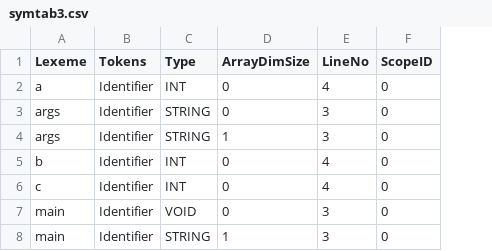
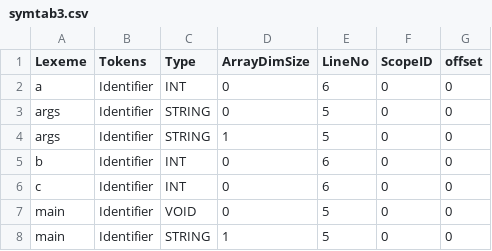
Before and after one commit to Harshj20/JAVA_X86-compiler, a CSV file: milestone 1/src/symtab3.csv, drawn as a sheet; the diff names each change by its address in the sheet, - before the commit and + after, or states it on an @@ line.

Commit message:
offset added

```diff
--- a/milestone 1/src/symtab3.csv
+++ b/milestone 1/src/symtab3.csv
+column G (offset), rows 2-8: all 0
-E2 (LineNo): 4
+E2 (LineNo): 6
-E3:E4 (LineNo): 3
+E3:E4 (LineNo): 5
-E5:E6 (LineNo): 4
+E5:E6 (LineNo): 6
-E7:E8 (LineNo): 3
+E7:E8 (LineNo): 5
```
Also changed, not shown: 11 other files.
